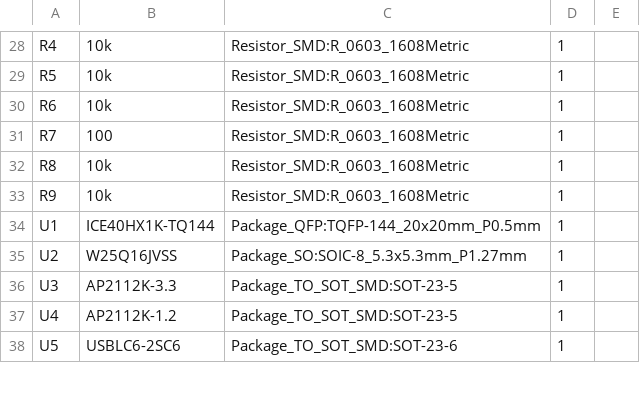
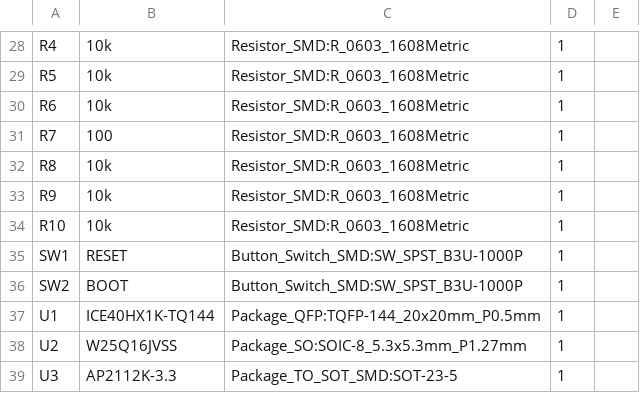
Before and after one commit to pyjamacafe/LSD, a CSV file: fab/bom.csv, drawn as a sheet; only a part is shown, gaps mark what is left out; the shorter side is filled out with more unchanged rows; the diff names each change by its address in the sheet, - before the commit and + after, or states it on an @@ line.

Commit message:
Add RESET (SW1) and BOOT/PROG (SW2) push buttons and re-export all fab/3D files

```diff
--- a/fab/bom.csv
+++ b/fab/bom.csv
+row 34: R10 | 10k | Resistor_SMD:R_0603_1608Metric | 1
+row 35: SW1 | RESET | Button_Switch_SMD:SW_SPST_B3U-1000P | 1
+row 36: SW2 | BOOT | Button_Switch_SMD:SW_SPST_B3U-1000P | 1
```
Also changed, not shown: 22 other files.
